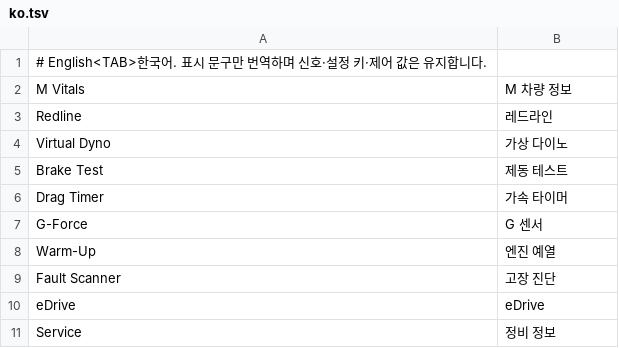
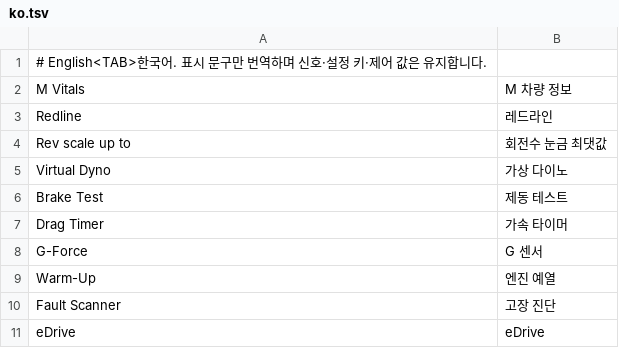
Before and after one commit to cauliflowermossgrape/idrive7-apps, a TSV file: kit/runtime/locales/ko.tsv, drawn as a sheet; only a part is shown; the shorter side is filled out with more unchanged rows.

Commit message:
Address Korean localization review feedback
Consolidate Korean guidance and validation in README.ko.md, remove the duplicate source archive, and translate the new rpmScale label after rebasing onto upstream main.

```diff
--- a/kit/runtime/locales/ko.tsv
+++ b/kit/runtime/locales/ko.tsv
@@ -3,2 +3,3 @@ M Vitals	M 차량 정보
 Redline	레드라인
+Rev scale up to	회전수 눈금 최댓값
 Virtual Dyno	가상 다이노
```
Also changed, not shown: 6 other files.
